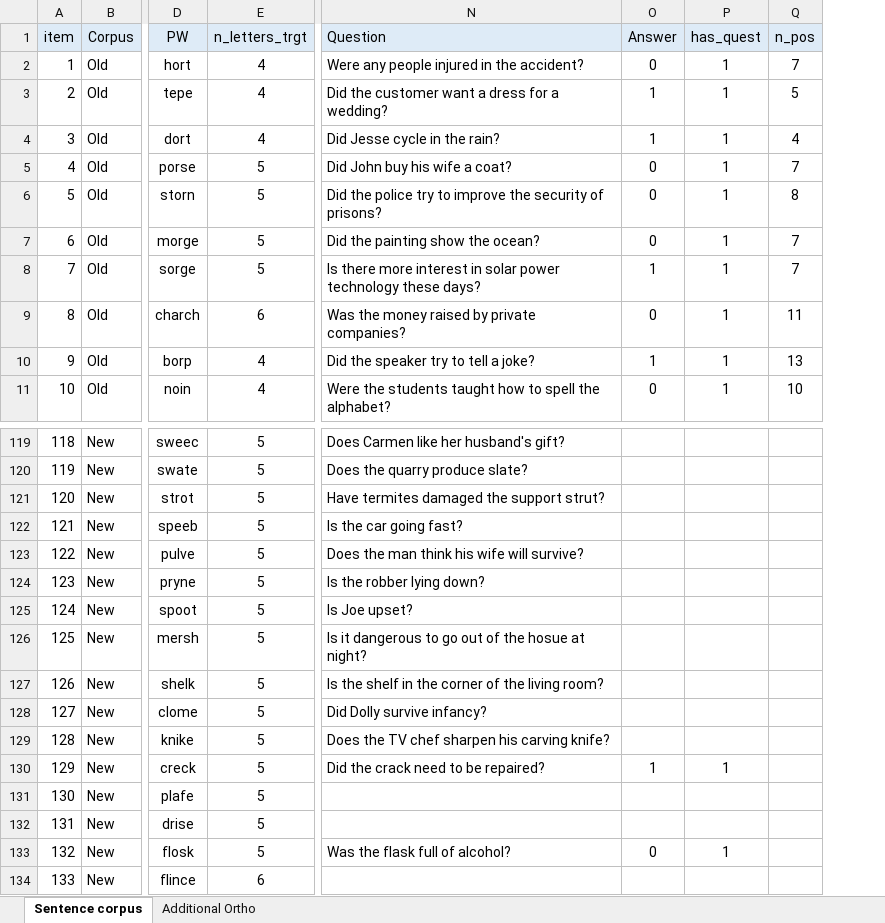
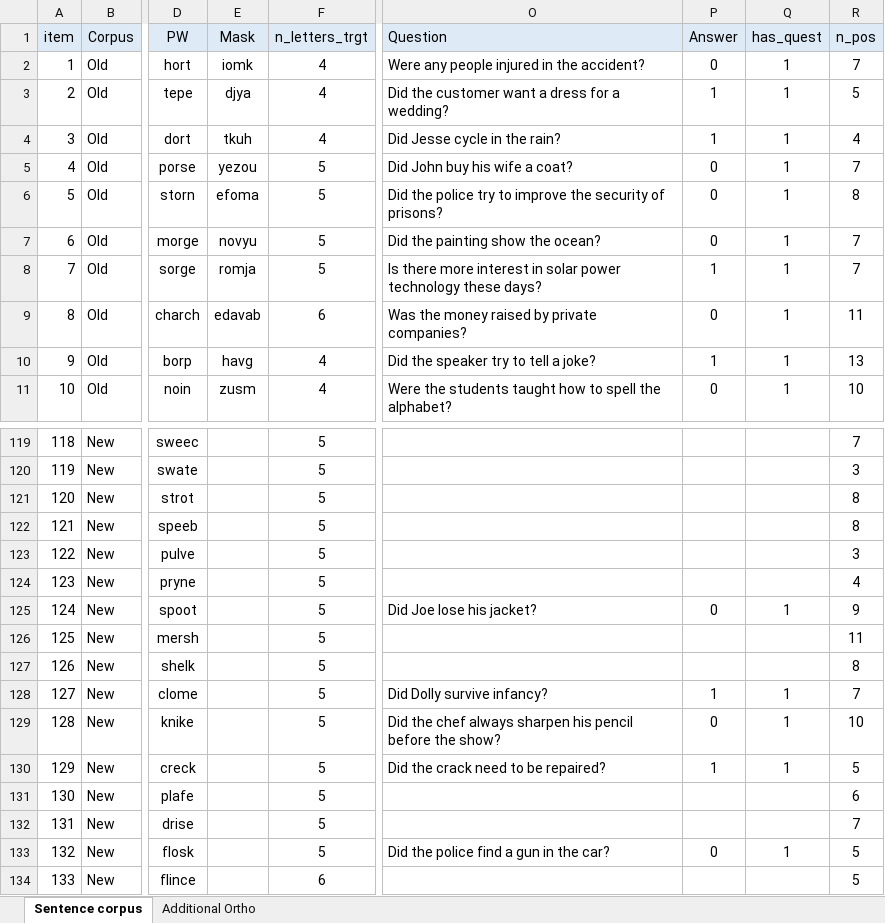
Before and after one commit to martin-vasilev/preview_costs, an Excel workbook: Experiment 3/Corpus2.xlsx, sheet Sentence corpus, drawn as a sheet; only a part is shown, gaps mark what is left out; values as stored, in another font and other column widths than the file's, no borders; conditional formats not drawn; addresses are those after the commit; the diff covers the shown part only; the diff names each change by its address in the sheet, - before the commit and + after, or states it on an @@ line.

Commit message:
Add new questions

```diff
--- a/Experiment 3/Corpus2.xlsx (sheet Sentence corpus)
+++ b/Experiment 3/Corpus2.xlsx (sheet Sentence corpus)
+column E (Mask), rows 2-11: iomk | djya | tkuh | yezou | efoma | novyu | romja | edavab | havg | zusm
-O119 (Question): Does Carmen like her husband's gift?
+O119 (Question): (empty)
-R119 (n_pos): (empty)
+R119 (n_pos): 7
-O120 (Question): Does the quarry produce slate?
+O120 (Question): (empty)
-R120 (n_pos): (empty)
+R120 (n_pos): 3
-O121 (Question): Have termites damaged the support strut?
+O121 (Question): (empty)
-R121:R122 (n_pos): (empty)
+R121:R122 (n_pos): 8
-O122 (Question): Is the car going fast?
+O122 (Question): (empty)
-O123 (Question): Does the man think his wife will survive?
+O123 (Question): (empty)
-R123 (n_pos): (empty)
+R123 (n_pos): 3
-O124 (Question): Is the robber lying down?
+O124 (Question): (empty)
-R124 (n_pos): (empty)
+R124 (n_pos): 4
-O125 (Question): Is Joe upset?
+O125 (Question): Did Joe lose his jacket?
-P125 (Answer): (empty)
+P125 (Answer): 0
-Q125 (has_quest): (empty)
+Q125 (has_quest): 1
-R125 (n_pos): (empty)
+R125 (n_pos): 9
-O126 (Question): Is it dangerous to go out of the hosue at night?
+O126 (Question): (empty)
-R126 (n_pos): (empty)
+R126 (n_pos): 11
-O127 (Question): Is the shelf in the corner of the living room?
+O127 (Question): (empty)
-R127 (n_pos): (empty)
+R127 (n_pos): 8
-P128 (Answer): (empty)
+P128 (Answer): 1
-Q128:Q129 (has_quest): (empty)
+Q128:Q129 (has_quest): 1
-R128 (n_pos): (empty)
+R128 (n_pos): 7
-O129 (Question): Does the TV chef sharpen his carving knife?
+O129 (Question): Did the chef always sharpen his pencil before the show?
-P129 (Answer): (empty)
+P129 (Answer): 0
-R129 (n_pos): (empty)
+R129 (n_pos): 10
-R130 (n_pos): (empty)
+R130 (n_pos): 5
-R131 (n_pos): (empty)
+R131 (n_pos): 6
-R132 (n_pos): (empty)
+R132 (n_pos): 7
-O133 (Question): Was the flask full of alcohol?
+O133 (Question): Did the police find a gun in the car?
-R133:R134 (n_pos): (empty)
+R133:R134 (n_pos): 5
```
Also changed, not shown: 1 added row, 1 removed row and 84 edited cells elsewhere in this sheet, formulas that keep their value.
